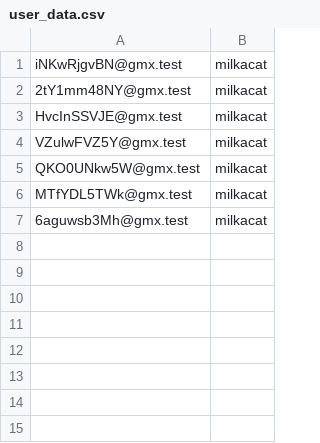
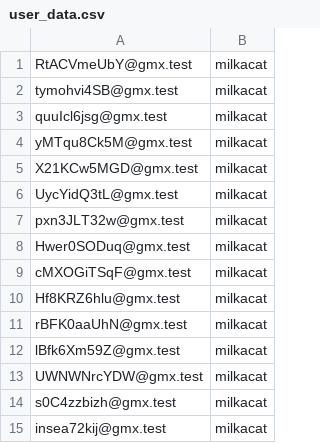
Before and after one commit to NatalyAlexeyev/Doctor_cucmber, a CSV file: user_data.csv, drawn as a sheet.

```diff
--- a/user_data.csv
+++ b/user_data.csv
@@ -1,7 +1,15 @@
-iNKwRjgvBN@gmx.test,milkacat
-2tY1mm48NY@gmx.test,milkacat
-HvcInSSVJE@gmx.test,milkacat
-VZulwFVZ5Y@gmx.test,milkacat
-QKO0UNkw5W@gmx.test,milkacat
-MTfYDL5TWk@gmx.test,milkacat
-6aguwsb3Mh@gmx.test,milkacat
+RtACVmeUbY@gmx.test,milkacat
+tymohvi4SB@gmx.test,milkacat
+quuIcl6jsg@gmx.test,milkacat
+yMTqu8Ck5M@gmx.test,milkacat
+X21KCw5MGD@gmx.test,milkacat
+UycYidQ3tL@gmx.test,milkacat
+pxn3JLT32w@gmx.test,milkacat
+Hwer0SODuq@gmx.test,milkacat
+cMXOGiTSqF@gmx.test,milkacat
+Hf8KRZ6hlu@gmx.test,milkacat
+rBFK0aaUhN@gmx.test,milkacat
+lBfk6Xm59Z@gmx.test,milkacat
+UWNWNrcYDW@gmx.test,milkacat
+s0C4zzbizh@gmx.test,milkacat
+insea72kij@gmx.test,milkacat
```
Also changed, not shown: 18 other files.
